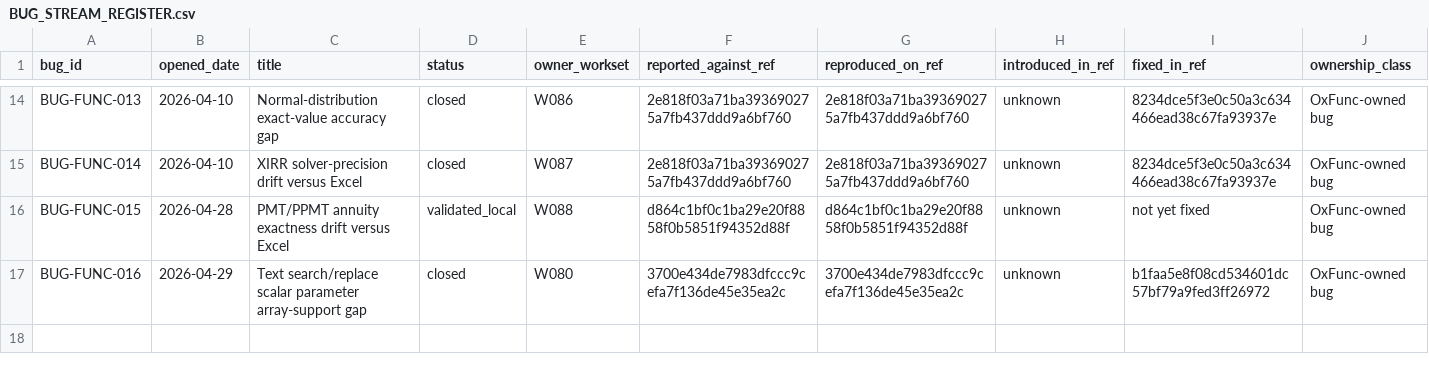
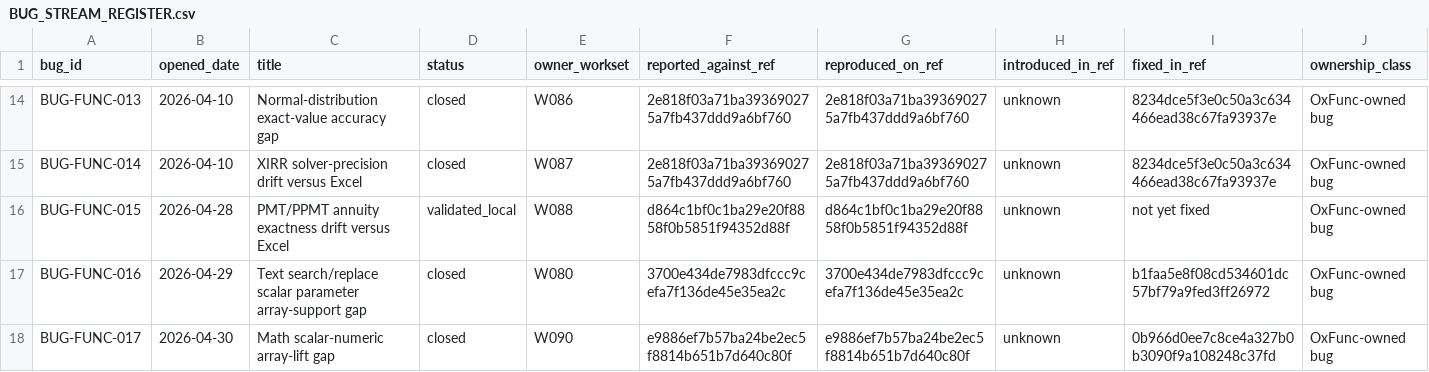
Before and after one commit to DnaCalc/OxFunc, a CSV file: docs/bugs/BUG_STREAM_REGISTER.csv, drawn as a sheet; only a part is shown, gaps mark what is left out; rows hold the shown columns only; the diff names each change by its address in the sheet, - before the commit and + after, or states it on an @@ line.

Commit message:
Record W090 array sweep closure

```diff
--- a/docs/bugs/BUG_STREAM_REGISTER.csv
+++ b/docs/bugs/BUG_STREAM_REGISTER.csv
+row 18: BUG-FUNC-017 | 2026-04-30 | Math scalar-numeric array-lift gap | closed | W090 | e9886ef7b57ba24be2ec5f8814b651b7d640c80f | e9886ef7b57ba24be2ec5f8814b651b7d640c80f | unknown | 0b966d0ee7c8ce4a327b0b3090f9a108248c37fd | OxFunc-owned bug
```
Also changed, not shown: docs/function-lane/W51_INTERESTING_POST_FREEZE_LOCAL_WORK.csv, 5 other files.
